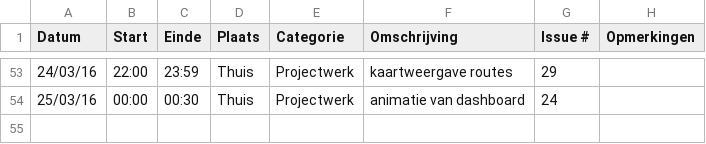
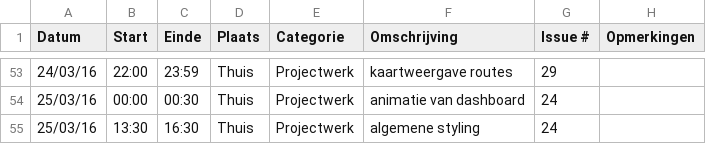
Before and after one commit to ghentlivinglab/Traffic-Travel-Time-Analyzer-1, a CSV file: JarnoDeMeyerLogboek.csv, drawn as a sheet; only a part is shown, gaps mark what is left out.

Commit message:
Updated JarnoDeMeyerLogboek.csv

```diff
--- a/JarnoDeMeyerLogboek.csv
+++ b/JarnoDeMeyerLogboek.csv
@@ -54 +54,2 @@ Datum,Start,Einde,Plaats,Categorie,Omschrijving,Issue #,Opmerkingen
 25/03/16,00:00,00:30,Thuis,Projectwerk,animatie van dashboard,24,
+25/03/16,13:30,16:30,Thuis,Projectwerk,algemene styling,24,
```
